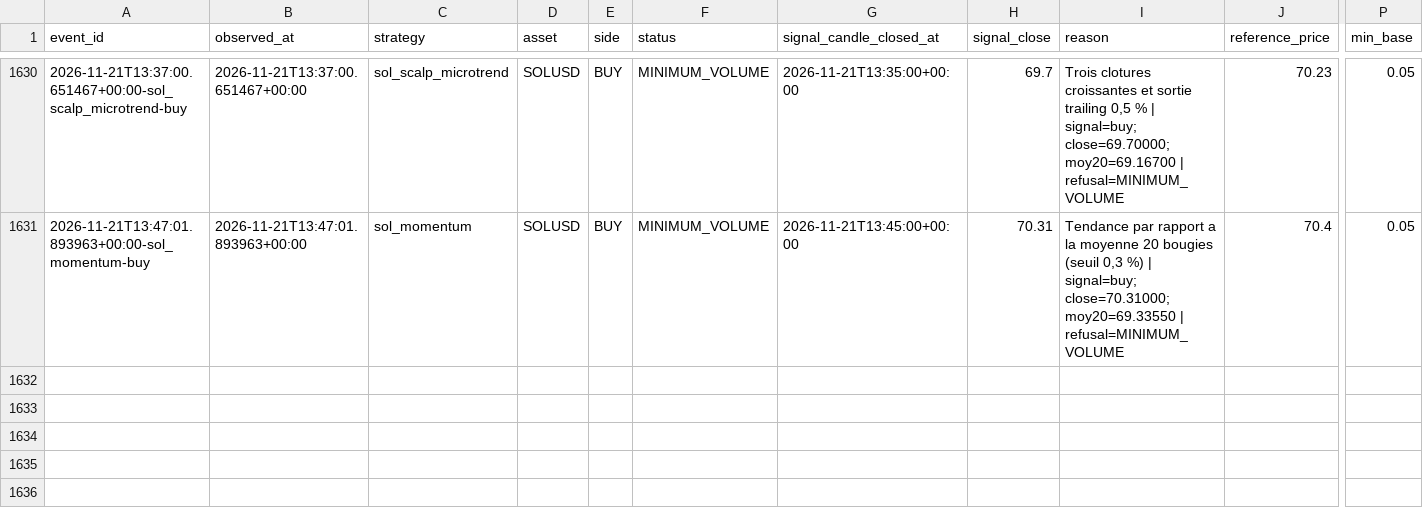
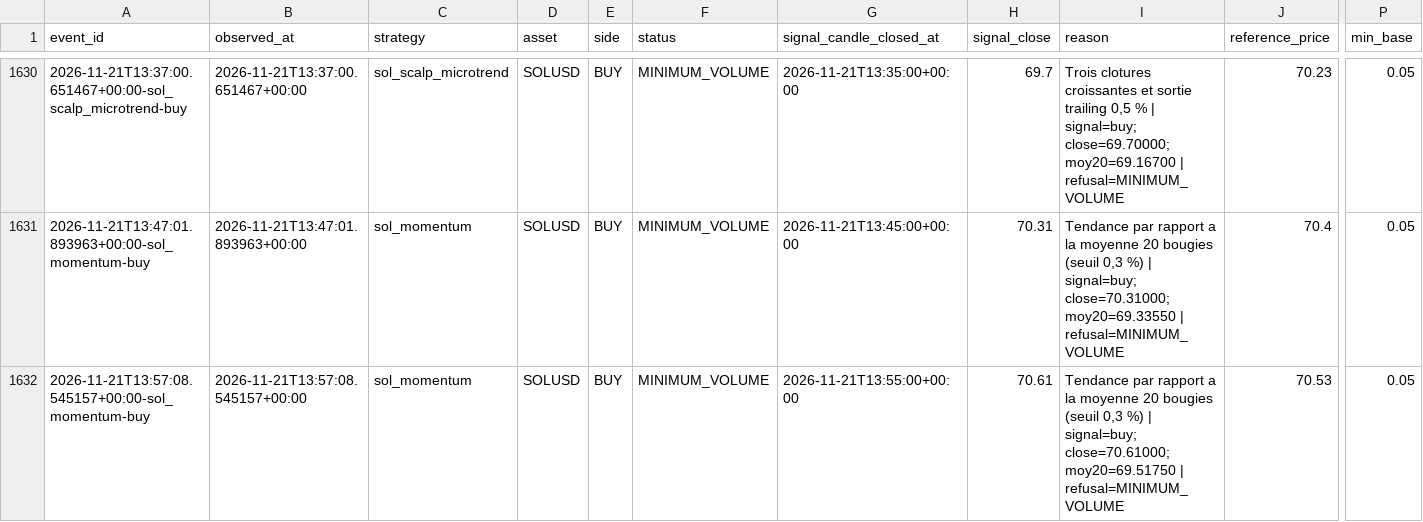
Before and after one commit to SeikoChillBot/AI-Trading, a CSV file: reports/realistic_orders.csv, drawn as a sheet; only a part is shown, gaps mark what is left out; rows hold the shown columns only; the diff names each change by its address in the sheet, - before the commit and + after, or states it on an @@ line.

```diff
--- a/reports/realistic_orders.csv
+++ b/reports/realistic_orders.csv
+row 1632: 2026-11-21T13:57:08.545157+00:00-sol_momentum-buy | 2026-11-21T13:57:08.545157+00:00 | sol_momentum | SOLUSD | BUY | MINIMUM_VOLUME | 2026-11-21T13:55:00+00:00 | 70.61 | Tendance par rapport a la moyenne 20 bougies (seuil 0,3 %) | signal=buy; close=70.61000; moy20=69.51750 | refusal=MINIMUM_VOLUME | 70.53 | 0.05
```
Also changed, not shown: reports/latest.csv, reports/realistic_latest.csv, 16 other files.
